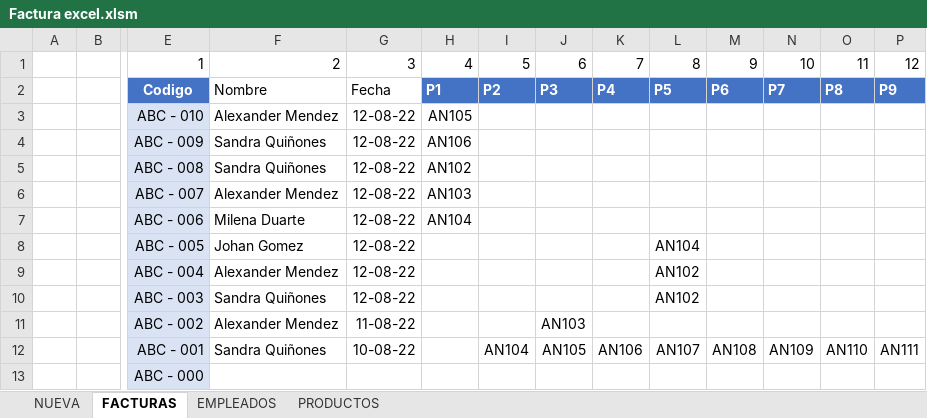
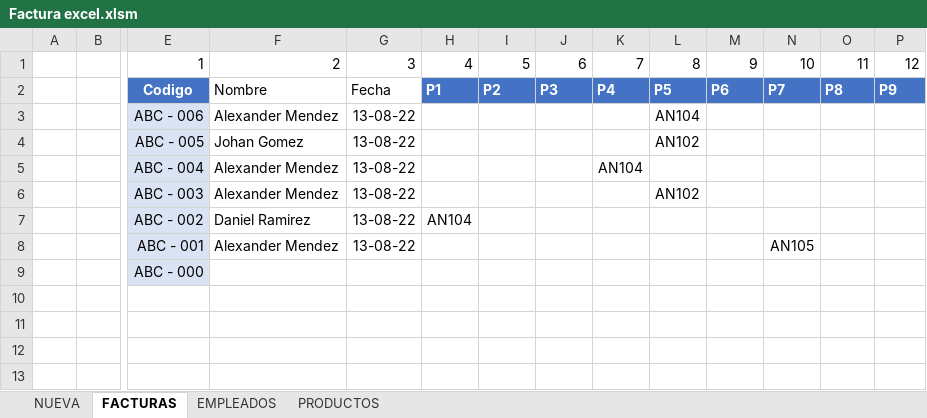
Before and after one commit to Bloxtermol10/Factura-VB, an Excel workbook: Factura excel.xlsm, sheet FACTURAS, drawn as a sheet; only a part is shown, gaps mark what is left out; values as stored, in another font and other column widths than the file's, no borders; table styles not drawn; removed rows and columns are numbered as before the commit, all else as after; rows hold the shown columns only; the diff names each change by its address in the sheet, - before the commit and + after, or states it on an @@ line.

```diff
--- a/Factura excel.xlsm (sheet FACTURAS)
+++ b/Factura excel.xlsm (sheet FACTURAS)
-row 3:  |  | ABC - 010 | Alexander Mendez | 12-08-22 | AN105
-row 4:  |  | ABC - 009 | Sandra Quiñones | 12-08-22 | AN106
-row 5:  |  | ABC - 008 | Sandra Quiñones | 12-08-22 | AN102
-row 6:  |  | ABC - 007 | Alexander Mendez | 12-08-22 | AN103
-row 7:  |  | ABC - 006 | Milena Duarte | 12-08-22 | AN104
-row 8:  |  | ABC - 005 | Johan Gomez | 12-08-22 |  |  |  |  | AN104
-row 9:  |  | ABC - 004 | Alexander Mendez | 12-08-22 |  |  |  |  | AN102
-row 10:  |  | ABC - 003 | Sandra Quiñones | 12-08-22 |  |  |  |  | AN102
-row 11:  |  | ABC - 002 | Alexander Mendez | 11-08-22 |  |  | AN103
-row 12:  |  | ABC - 001 | Sandra Quiñones | 10-08-22 |  | AN104 | AN105 | AN106 | AN107 | AN108 | AN109 | AN110 | AN111
-row 13:  |  | ABC - 000
+row 3:  |  | ABC - 006 | Alexander Mendez | 13-08-22 |  |  |  |  | AN104
+row 4:  |  | ABC - 005 | Johan Gomez | 13-08-22 |  |  |  |  | AN102
+row 5:  |  | ABC - 004 | Alexander Mendez | 13-08-22 |  |  |  | AN104
+row 6:  |  | ABC - 003 | Alexander Mendez | 13-08-22 |  |  |  |  | AN102
+row 7:  |  | ABC - 002 | Daniel Ramirez | 13-08-22 | AN104
+row 8:  |  | ABC - 001 | Alexander Mendez | 13-08-22 |  |  |  |  |  |  | AN105
+row 9:  |  | ABC - 000
```
Also changed, not shown: sheet NUEVA, charts or pictures.
